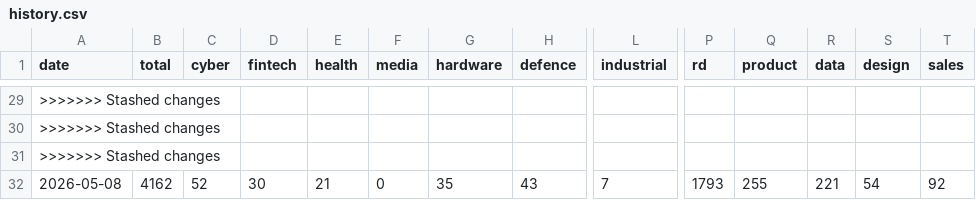
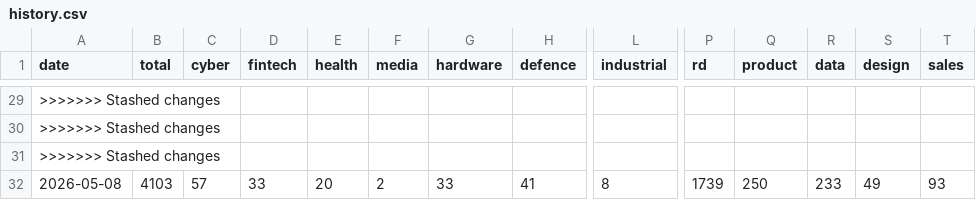
Before and after one commit to Genys30/jobfinder1, a CSV file: history.csv, drawn as a sheet; only a part is shown, gaps mark what is left out; the diff covers the shown part only; the diff names each change by its address in the sheet, - before the commit and + after, or states it on an @@ line.

```diff
--- a/history.csv
+++ b/history.csv
-B32 (total): 4162
+B32 (total): 4103
-C32 (cyber): 52
+C32 (cyber): 57
-D32 (fintech): 30
+D32 (fintech): 33
-E32 (health): 21
+E32 (health): 20
-F32 (media): 0
+F32 (media): 2
-G32 (hardware): 35
+G32 (hardware): 33
-H32 (defence): 43
+H32 (defence): 41
-L32 (industrial): 7
+L32 (industrial): 8
-P32 (rd): 1793
+P32 (rd): 1739
-Q32 (product): 255
+Q32 (product): 250
-R32 (data): 221
+R32 (data): 233
-S32 (design): 54
+S32 (design): 49
-T32 (sales): 92
+T32 (sales): 93
```
Also changed, not shown: 9 edited cells elsewhere in this file, comeet_jobs_2026-05-08.csv, haifa_jobs_2026-05-08.csv, 4 other files.
